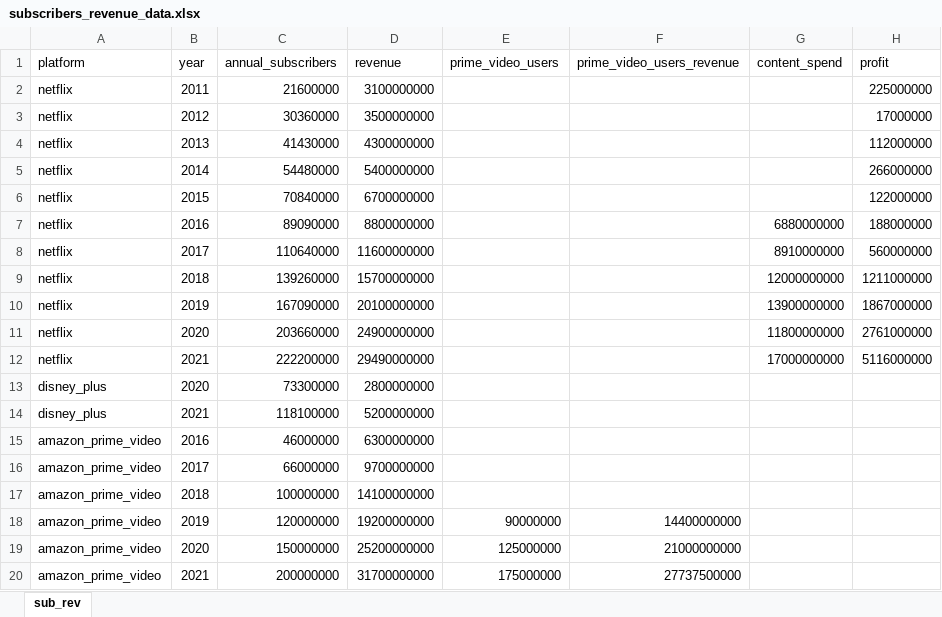
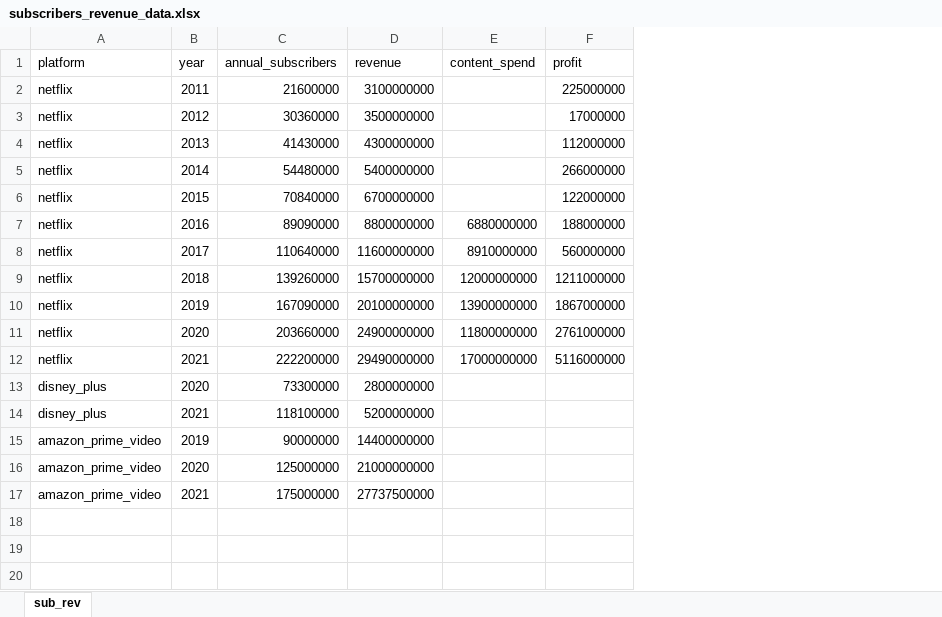
Before and after one commit to capstone-organization-hiral-darya/capstone_project_netflix, an Excel workbook: data/subscribers_revenue_data.xlsx, sheet sub_rev, drawn as a sheet; values as stored, in another font and other column widths than the file's, no borders; removed rows and columns are numbered as before the commit, all else as after; the diff names each change by its address in the sheet, - before the commit and + after, or states it on an @@ line.

```diff
--- a/data/subscribers_revenue_data.xlsx (sheet sub_rev)
+++ b/data/subscribers_revenue_data.xlsx (sheet sub_rev)
-column E (prime_video_users), rows 18-20: 90000000 | 125000000 | 175000000
-column F (prime_video_users_revenue), rows 18-20: 14400000000 | 21000000000 | 27737500000
-row 15: amazon_prime_video | 2016 | 46000000 | 6300000000
-row 16: amazon_prime_video | 2017 | 66000000 | 9700000000
-row 17: amazon_prime_video | 2018 | 100000000 | 14100000000
-C15 (annual_subscribers): 120000000
+C15 (annual_subscribers): 90000000
-D15 (revenue): 19200000000
+D15 (revenue): 14400000000
-C16 (annual_subscribers): 150000000
+C16 (annual_subscribers): 125000000
-D16 (revenue): 25200000000
+D16 (revenue): 21000000000
-C17 (annual_subscribers): 200000000
+C17 (annual_subscribers): 175000000
-D17 (revenue): 31700000000
+D17 (revenue): 27737500000
```
Also changed, not shown: 4 other files.
